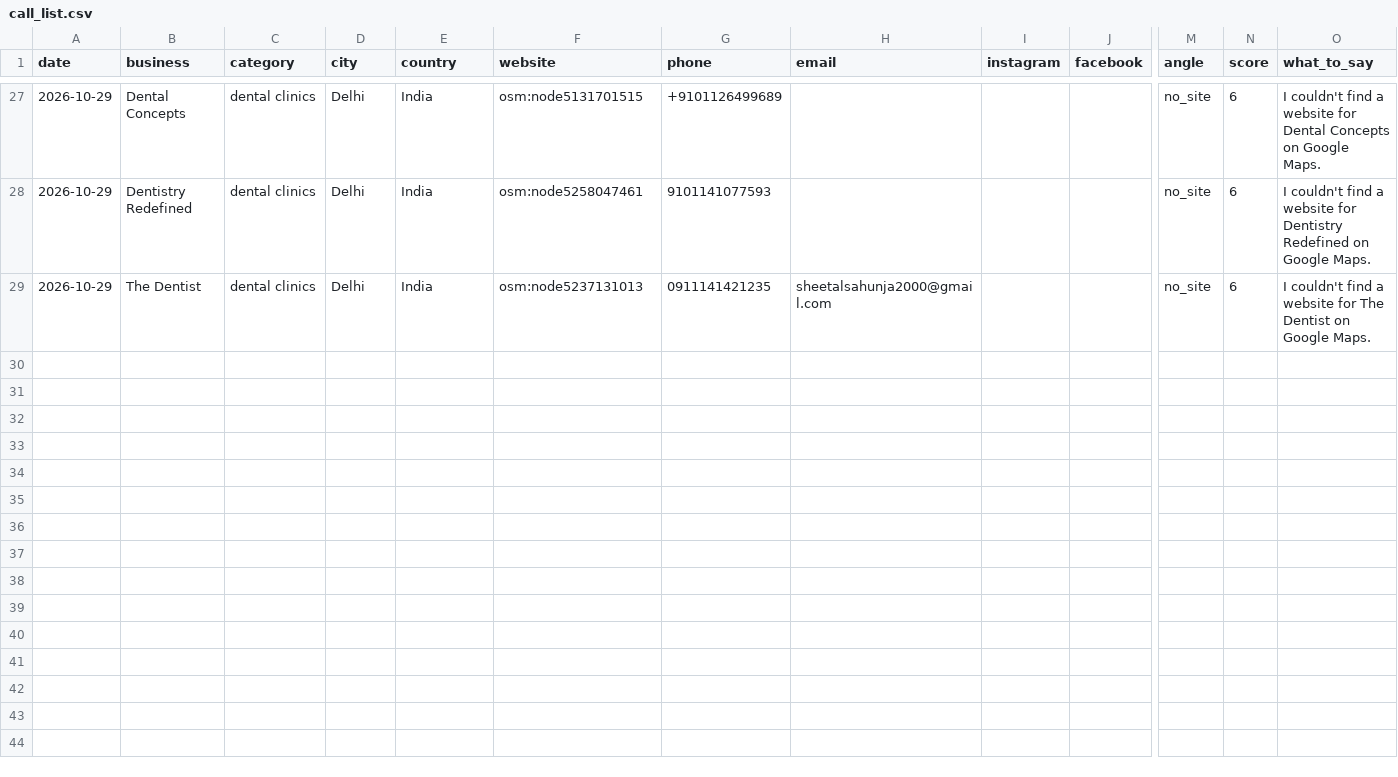
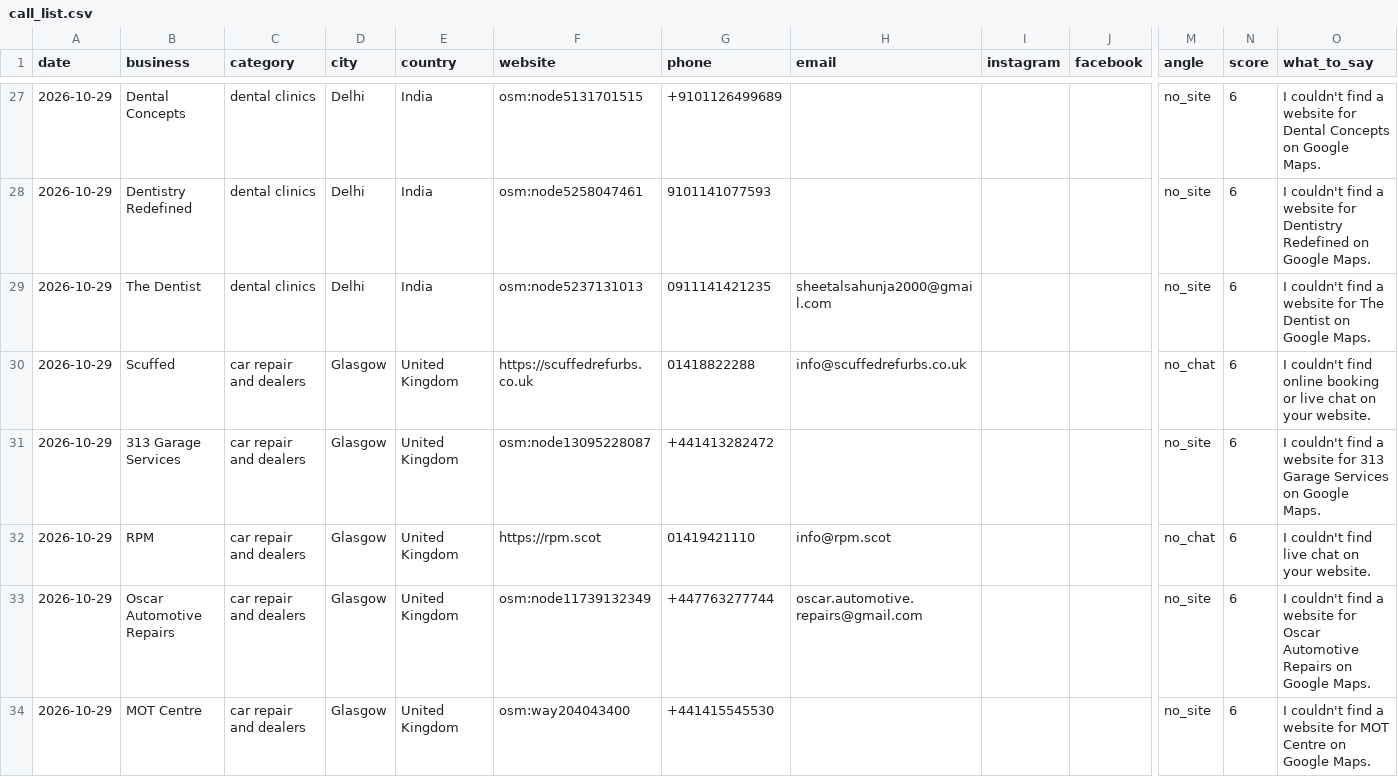
Before and after one commit to Mythesis002/AgentMailor, a CSV file: call_list.csv, drawn as a sheet; only a part is shown, gaps mark what is left out; rows hold the shown columns only; the diff covers the shown part only; the diff names each change by its address in the sheet, - before the commit and + after, or states it on an @@ line.

```diff
--- a/call_list.csv
+++ b/call_list.csv
+row 30: 2026-10-29 | Scuffed | car repair and dealers | Glasgow | United Kingdom | https://scuffedrefurbs.co.uk | 01418822288 | info@scuffedrefurbs.co.uk |  |  | no_chat | 6 | I couldn't find online booking or live chat on your website.
+row 31: 2026-10-29 | 313 Garage Services | car repair and dealers | Glasgow | United Kingdom | osm:node13095228087 | +441413282472 |  |  |  | no_site | 6 | I couldn't find a website for 313 Garage Services on Google Maps.
+row 32: 2026-10-29 | RPM | car repair and dealers | Glasgow | United Kingdom | https://rpm.scot | 01419421110 | info@rpm.scot |  |  | no_chat | 6 | I couldn't find live chat on your website.
+row 33: 2026-10-29 | Oscar Automotive Repairs | car repair and dealers | Glasgow | United Kingdom | osm:node11739132349 | +447763277744 | oscar.automotive.repairs@gmail.com |  |  | no_site | 6 | I couldn't find a website for Oscar Automotive Repairs on Google Maps.
+row 34: 2026-10-29 | MOT Centre | car repair and dealers | Glasgow | United Kingdom | osm:way204043400 | +441415545530 |  |  |  | no_site | 6 | I couldn't find a website for MOT Centre on Google Maps.
```
Also changed, not shown: 4 added rows elsewhere in this file, sent_log.csv, 2 other files.
